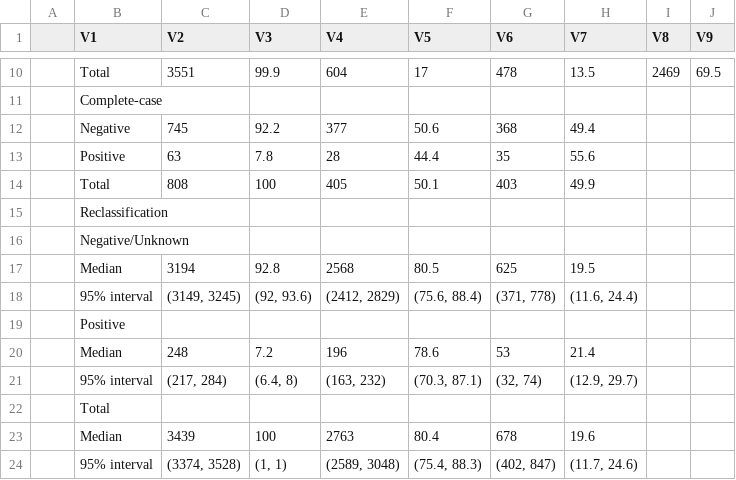
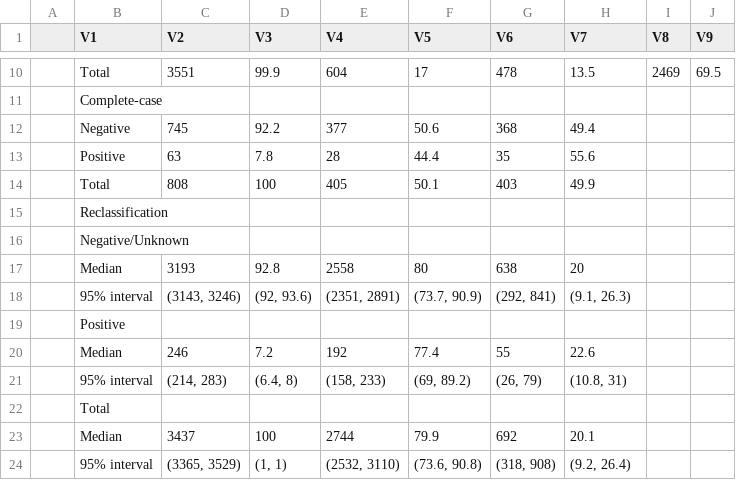
Before and after one commit to EpiModel/PrEP-HIV-Sorting, a CSV file: aim1_table4a_HP_once.csv, drawn as a sheet; only a part is shown, gaps mark what is left out.

```diff
--- a/aim1_table4a_HP_once.csv
+++ b/aim1_table4a_HP_once.csv
@@ -16,9 +16,9 @@
 "","Negative/Unknown","","","","","","","",""
-"","Median","3194","92.8","2568","80.5","625","19.5","",""
-"","95% interval","(3149, 3245)","(92, 93.6)","(2412, 2829)","(75.6, 88.4)","(371, 778)","(11.6, 24.4)","",""
+"","Median","3193","92.8","2558","80","638","20","",""
+"","95% interval","(3143, 3246)","(92, 93.6)","(2351, 2891)","(73.7, 90.9)","(292, 841)","(9.1, 26.3)","",""
 "","Positive","","","","","","","",""
-"","Median","248","7.2","196","78.6","53","21.4","",""
-"","95% interval","(217, 284)","(6.4, 8)","(163, 232)","(70.3, 87.1)","(32, 74)","(12.9, 29.7)","",""
+"","Median","246","7.2","192","77.4","55","22.6","",""
+"","95% interval","(214, 283)","(6.4, 8)","(158, 233)","(69, 89.2)","(26, 79)","(10.8, 31)","",""
 "","Total","","","","","","","",""
-"","Median","3439","100","2763","80.4","678","19.6","",""
-"","95% interval","(3374, 3528)","(1, 1)","(2589, 3048)","(75.4, 88.3)","(402, 847)","(11.7, 24.6)","",""
+"","Median","3437","100","2744","79.9","692","20.1","",""
+"","95% interval","(3365, 3529)","(1, 1)","(2532, 3110)","(73.6, 90.8)","(318, 908)","(9.2, 26.4)","",""
```
Also changed, not shown: aim1_table3_HH.csv, aim1_table3a_HH_once.csv, 21 other files.
